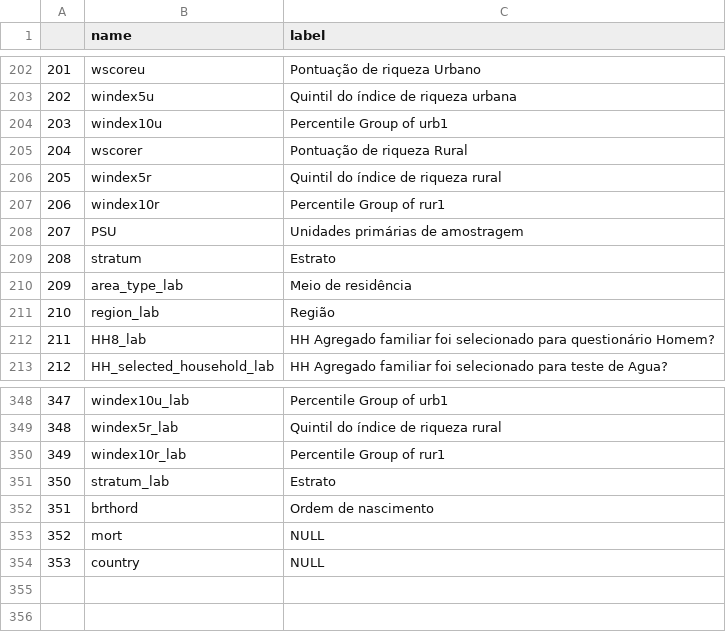
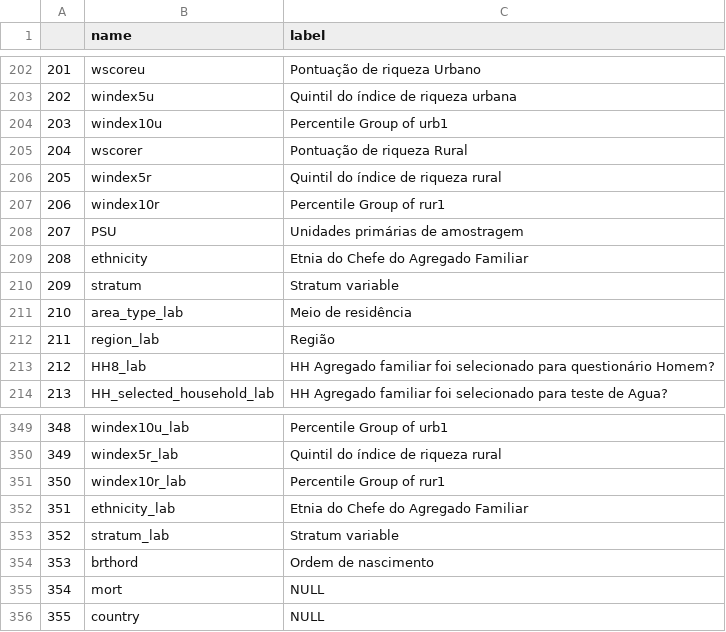
Before and after one commit to amertens/MICS-WASH-BOD, a CSV file: codebooks/Guinea Bissau_vars.csv, drawn as a sheet; only a part is shown, gaps mark what is left out; addresses are those after the commit; the diff names each change by its address in the sheet, - before the commit and + after, or states it on an @@ line.

```diff
--- a/codebooks/Guinea Bissau_vars.csv
+++ b/codebooks/Guinea Bissau_vars.csv
+row 209: 208 | ethnicity | Etnia do Chefe do Agregado Familiar
@@ column A renumbered from row 210 down @@
-C210 (label): Estrato
+C210 (label): Stratum variable
+row 352: 351 | ethnicity_lab | Etnia do Chefe do Agregado Familiar
-C353 (label): Estrato
+C353 (label): Stratum variable
```
Also changed, not shown: 22 other files.
